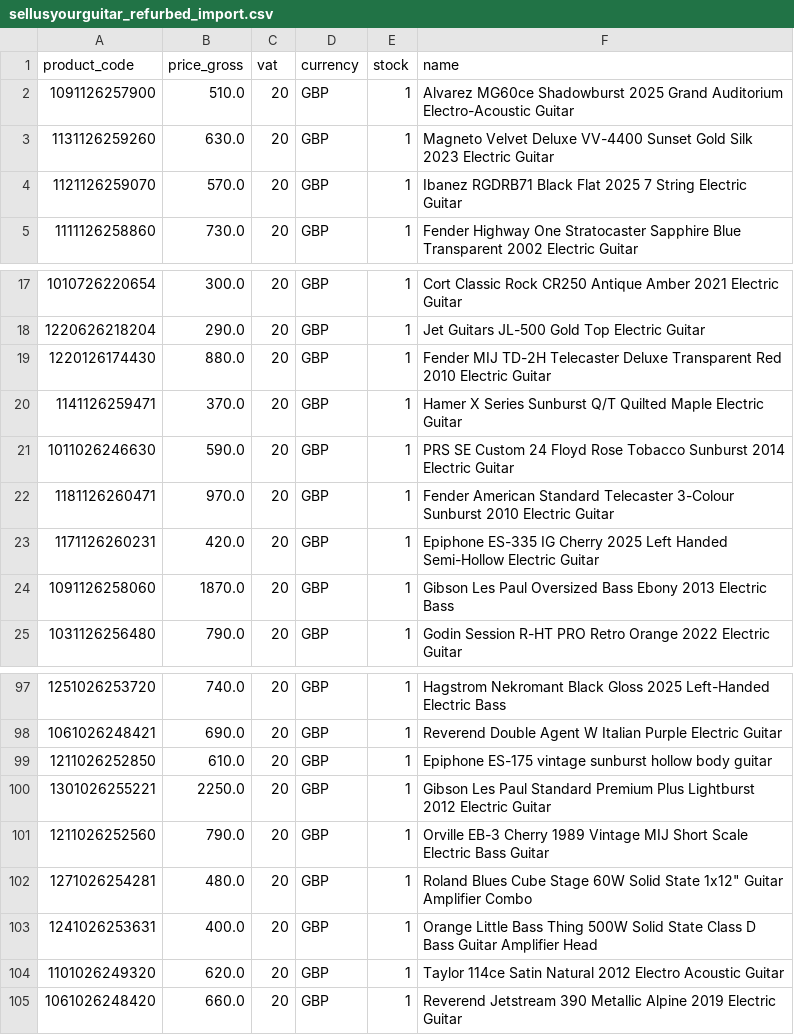
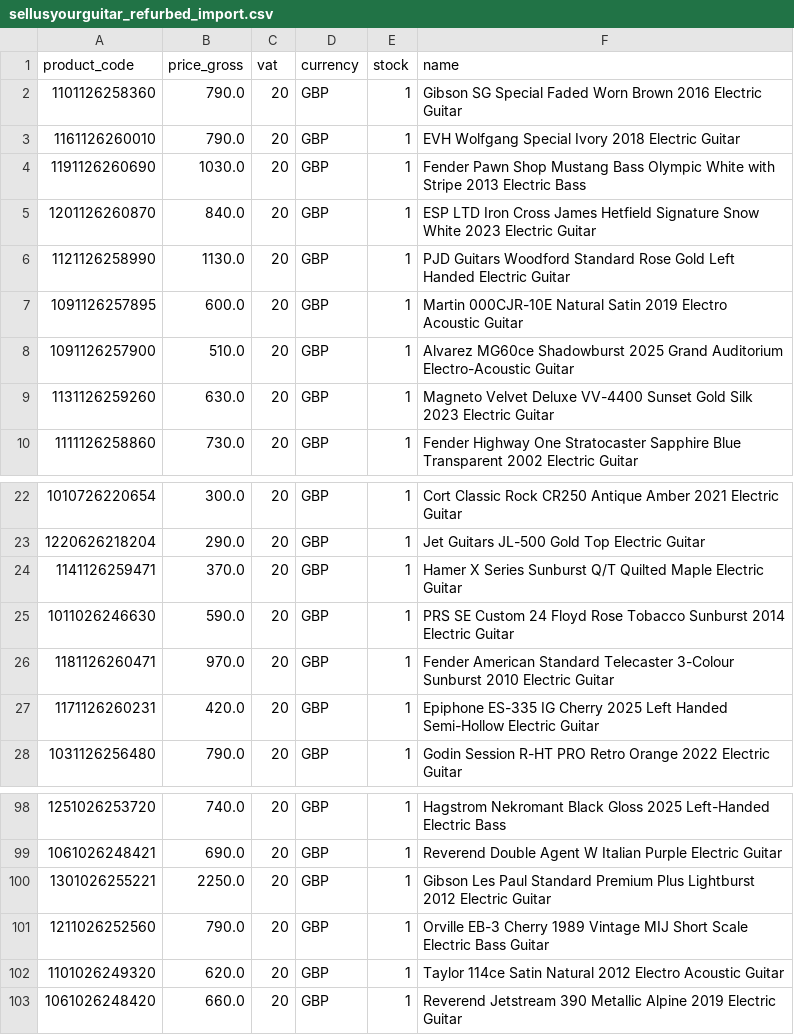
Before and after one commit to brendanrefurbed/supplier-feeds-public, a CSV file: sellusyourguitar_refurbed_import.csv, drawn as a sheet; only a part is shown, gaps mark what is left out; the diff covers the shown part only.

```diff
--- a/sellusyourguitar_refurbed_import.csv
+++ b/sellusyourguitar_refurbed_import.csv
@@ -1,5 +1,10 @@
 product_code;price_gross;vat;currency;stock;name
+1101126258360;790.0;20;GBP;1;Gibson SG Special Faded Worn Brown 2016 Electric Guitar
+1161126260010;790.0;20;GBP;1;EVH Wolfgang Special Ivory 2018 Electric Guitar
+1191126260690;1030.0;20;GBP;1;Fender Pawn Shop Mustang Bass Olympic White with Stripe 2013 Electric Bass
+1201126260870;840.0;20;GBP;1;ESP LTD Iron Cross James Hetfield Signature Snow White 2023 Electric Guitar
+1121126258990;1130.0;20;GBP;1;PJD Guitars Woodford Standard Rose Gold Left Handed Electric Guitar
+1091126257895;600.0;20;GBP;1;Martin 000CJR-10E Natural Satin 2019 Electro Acoustic Guitar
 1091126257900;510.0;20;GBP;1;Alvarez MG60ce Shadowburst 2025 Grand Auditorium Electro-Acoustic Guitar
 1131126259260;630.0;20;GBP;1;Magneto Velvet Deluxe VV-4400 Sunset Gold Silk 2023 Electric Guitar
-1121126259070;570.0;20;GBP;1;Ibanez RGDRB71 Black Flat 2025 7 String Electric Guitar
 1111126258860;730.0;20;GBP;1;Fender Highway One Stratocaster Sapphire Blue Transparent 2002 Electric Guitar
@@ -18,3 +23,2 @@ product_code;price_gross;vat;currency;stock;name
 1220626218204;290.0;20;GBP;1;Jet Guitars JL-500 Gold Top Electric Guitar
-1220126174430;880.0;20;GBP;1;Fender MIJ TD-2H Telecaster Deluxe Transparent Red 2010 Electric Guitar
 1141126259471;370.0;20;GBP;1;Hamer X Series Sunburst Q/T Quilted Maple Electric Guitar
@@ -23,3 +27,2 @@ product_code;price_gross;vat;currency;stock;name
 1171126260231;420.0;20;GBP;1;Epiphone ES-335 IG Cherry 2025 Left Handed Semi-Hollow Electric Guitar
-1091126258060;1870.0;20;GBP;1;Gibson Les Paul Oversized Bass Ebony 2013 Electric Bass
 1031126256480;790.0;20;GBP;1;Godin Session R-HT PRO Retro Orange 2022 Electric Guitar
@@ -98,7 +99,4 @@ product_code;price_gross;vat;currency;stock;name
 1061026248421;690.0;20;GBP;1;Reverend Double Agent W Italian Purple Electric Guitar
-1211026252850;610.0;20;GBP;1;Epiphone ES-175 vintage sunburst hollow body guitar
 1301026255221;2250.0;20;GBP;1;Gibson Les Paul Standard Premium Plus Lightburst 2012 Electric Guitar
 1211026252560;790.0;20;GBP;1;Orville EB-3 Cherry 1989 Vintage MIJ Short Scale Electric Bass Guitar
-1271026254281;480.0;20;GBP;1;"Roland Blues Cube Stage 60W Solid State 1x12"" Guitar Amplifier Combo"
-1241026253631;400.0;20;GBP;1;Orange Little Bass Thing 500W Solid State Class D Bass Guitar Amplifier Head
 1101026249320;620.0;20;GBP;1;Taylor 114ce Satin Natural 2012 Electro Acoustic Guitar
```
Also changed, not shown: 1 added row and 13 removed rows elsewhere in this file.
